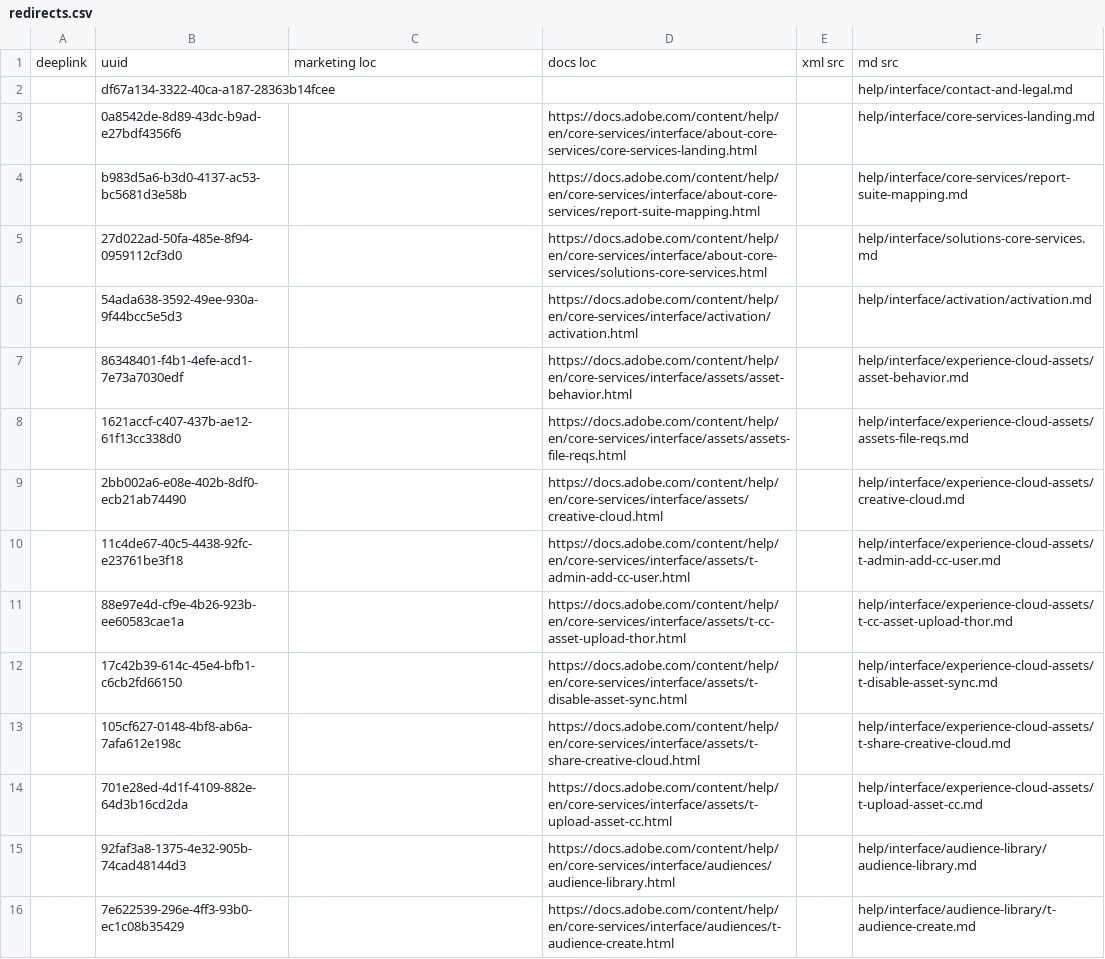
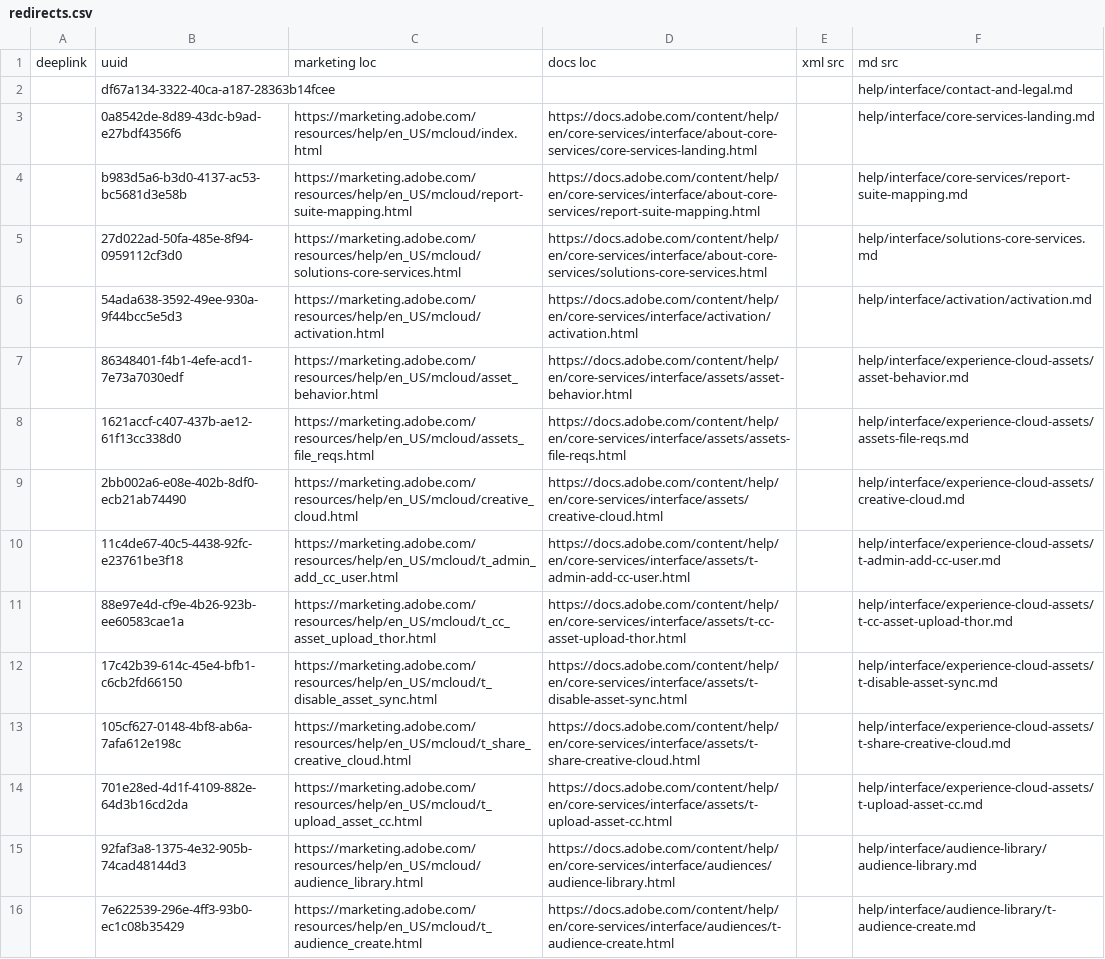
Before and after one commit to xinzhan/core-services.en, a CSV file: redirects.csv, drawn as a sheet; only a part is shown; the diff covers the shown part only; the diff names each change by its address in the sheet, - before the commit and + after, or states it on an @@ line.

Commit message:
Update redirects.csv

```diff
--- a/redirects.csv
+++ b/redirects.csv
-C3: (empty)
+C3: https://marketing.adobe.com/resources/help/en_US/mcloud/index.html
-C4: (empty)
+C4: https://marketing.adobe.com/resources/help/en_US/mcloud/report-suite-mapping.html
-C5: (empty)
+C5: https://marketing.adobe.com/resources/help/en_US/mcloud/solutions-core-services.html
-C6: (empty)
+C6: https://marketing.adobe.com/resources/help/en_US/mcloud/activation.html
-C7: (empty)
+C7: https://marketing.adobe.com/resources/help/en_US/mcloud/asset_behavior.html
-C8: (empty)
+C8: https://marketing.adobe.com/resources/help/en_US/mcloud/assets_file_reqs.html
-C9: (empty)
+C9: https://marketing.adobe.com/resources/help/en_US/mcloud/creative_cloud.html
-C10: (empty)
+C10: https://marketing.adobe.com/resources/help/en_US/mcloud/t_admin_add_cc_user.html
-C11: (empty)
+C11: https://marketing.adobe.com/resources/help/en_US/mcloud/t_cc_asset_upload_thor.html
-C12: (empty)
+C12: https://marketing.adobe.com/resources/help/en_US/mcloud/t_disable_asset_sync.html
-C13: (empty)
+C13: https://marketing.adobe.com/resources/help/en_US/mcloud/t_share_creative_cloud.html
-C14: (empty)
+C14: https://marketing.adobe.com/resources/help/en_US/mcloud/t_upload_asset_cc.html
-C15: (empty)
+C15: https://marketing.adobe.com/resources/help/en_US/mcloud/audience_library.html
-C16: (empty)
+C16: https://marketing.adobe.com/resources/help/en_US/mcloud/t_audience_create.html
```
Also changed, not shown: 22 edited cells elsewhere in this file.
